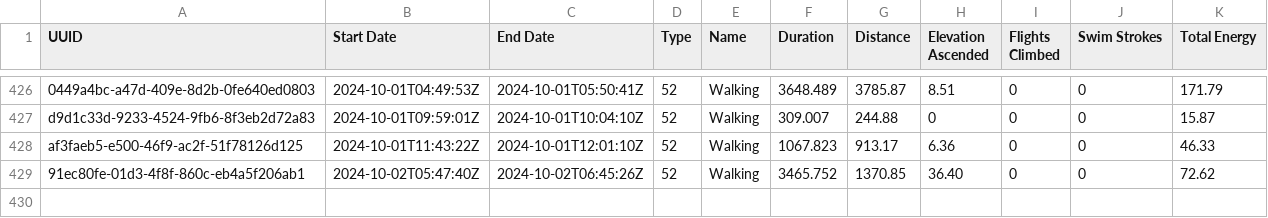
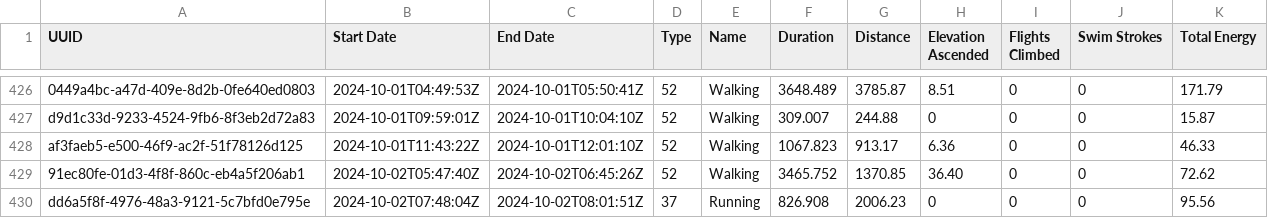
Before and after one commit to malinkang/health, a CSV file: workouts/2024.csv, drawn as a sheet; only a part is shown, gaps mark what is left out; the diff names each change by its address in the sheet, - before the commit and + after, or states it on an @@ line.

Commit message:
Update workouts

```diff
--- a/workouts/2024.csv
+++ b/workouts/2024.csv
+row 430: dd6a5f8f-4976-48a3-9121-5c7bfd0e795e | 2024-10-02T07:48:04Z | 2024-10-02T08:01:51Z | 37 | Running | 826.908 | 2006.23 | 0 | 0 | 0 | 95.56
```
